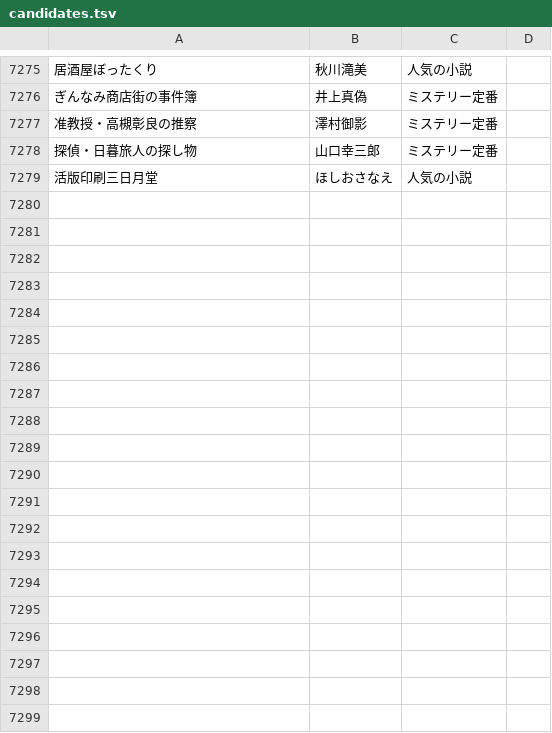
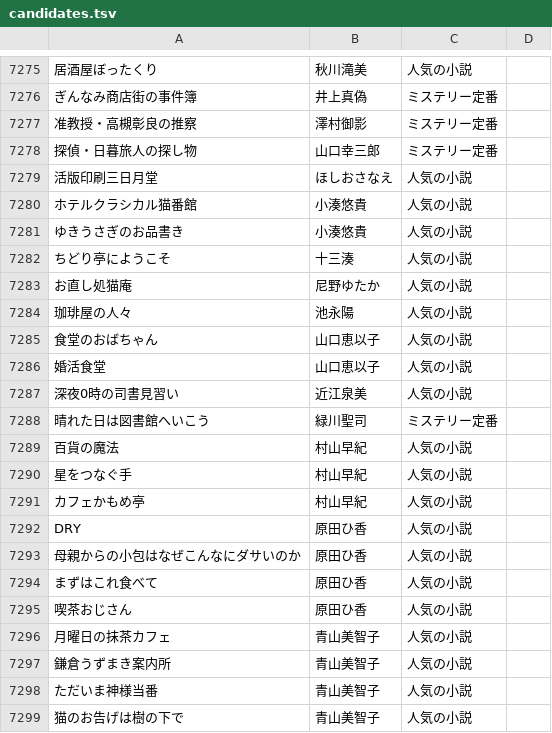
Before and after one commit to bxwcoder/naniyomu, a TSV file: data/catalog/candidates.tsv, drawn as a sheet; only a part is shown, gaps mark what is left out; the diff names each change by its address in the sheet, - before the commit and + after, or states it on an @@ line.

```diff
--- a/data/catalog/candidates.tsv
+++ b/data/catalog/candidates.tsv
+row 7280: ホテルクラシカル猫番館 | 小湊悠貴 | 人気の小説
+row 7281: ゆきうさぎのお品書き | 小湊悠貴 | 人気の小説
+row 7282: ちどり亭にようこそ | 十三湊 | 人気の小説
+row 7283: お直し処猫庵 | 尼野ゆたか | 人気の小説
+row 7284: 珈琲屋の人々 | 池永陽 | 人気の小説
+row 7285: 食堂のおばちゃん | 山口恵以子 | 人気の小説
+row 7286: 婚活食堂 | 山口恵以子 | 人気の小説
+row 7287: 深夜0時の司書見習い | 近江泉美 | 人気の小説
+row 7288: 晴れた日は図書館へいこう | 緑川聖司 | ミステリー定番
+row 7289: 百貨の魔法 | 村山早紀 | 人気の小説
+row 7290: 星をつなぐ手 | 村山早紀 | 人気の小説
+row 7291: カフェかもめ亭 | 村山早紀 | 人気の小説
+row 7292: DRY | 原田ひ香 | 人気の小説
+row 7293: 母親からの小包はなぜこんなにダサいのか | 原田ひ香 | 人気の小説
+row 7294: まずはこれ食べて | 原田ひ香 | 人気の小説
+row 7295: 喫茶おじさん | 原田ひ香 | 人気の小説
+row 7296: 月曜日の抹茶カフェ | 青山美智子 | 人気の小説
+row 7297: 鎌倉うずまき案内所 | 青山美智子 | 人気の小説
+row 7298: ただいま神様当番 | 青山美智子 | 人気の小説
+row 7299: 猫のお告げは樹の下で | 青山美智子 | 人気の小説
```
